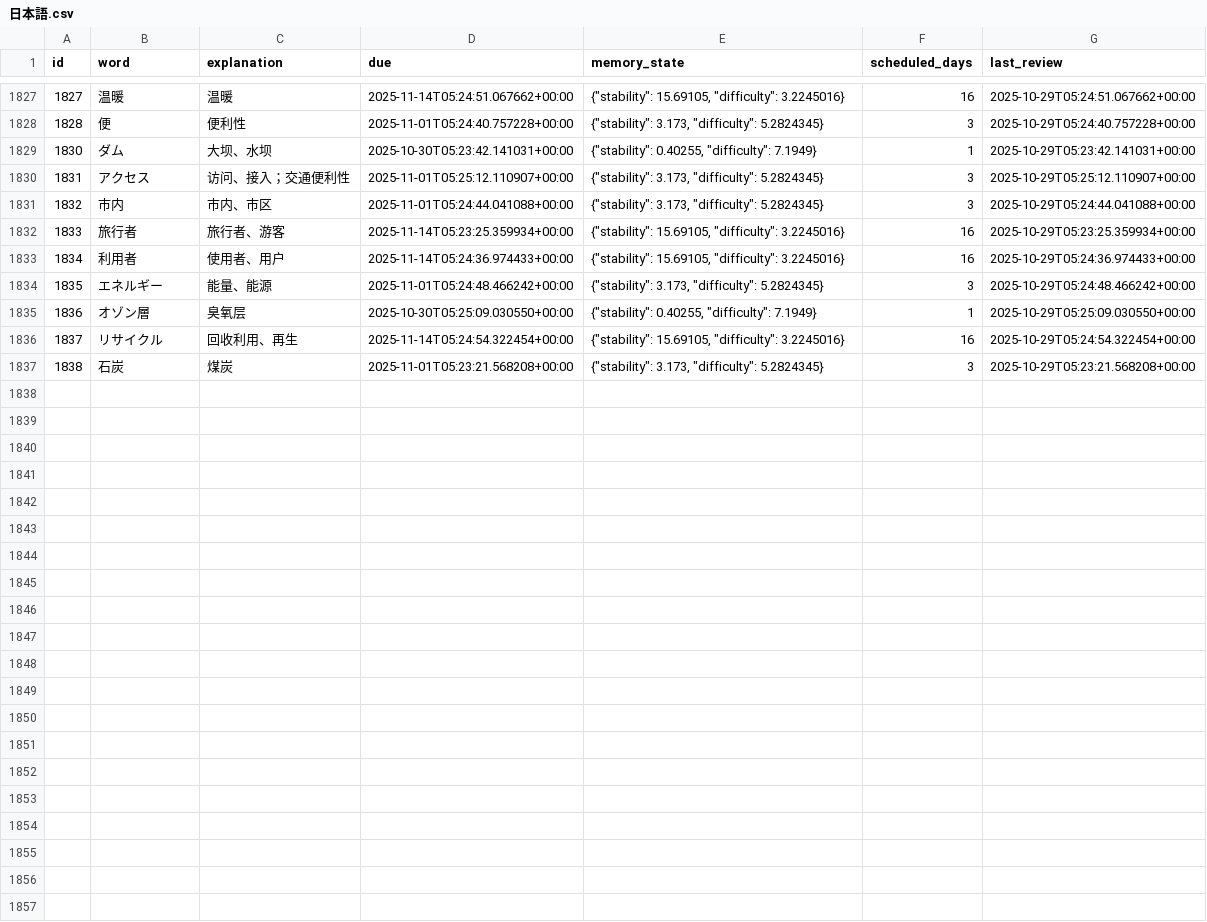
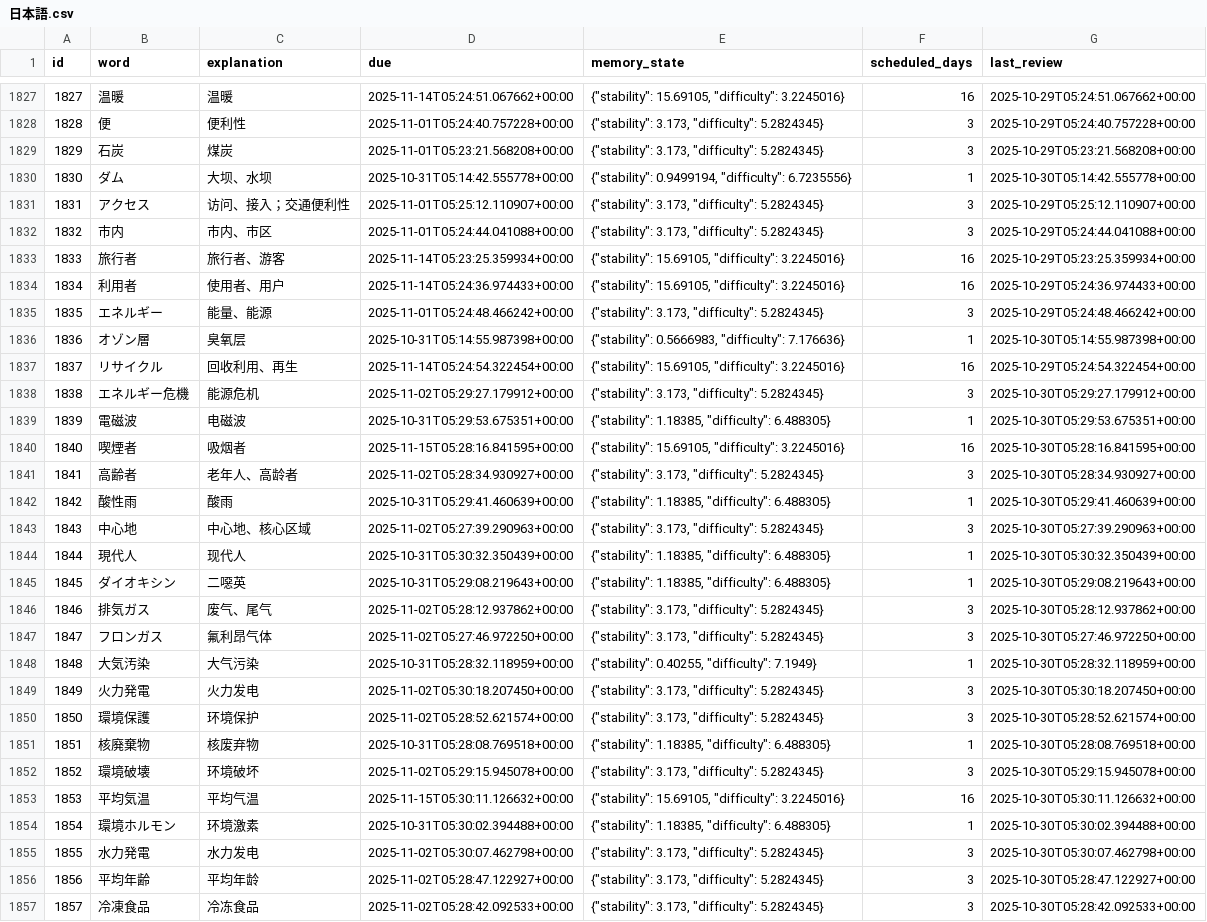
Before and after one commit to LiuZHolmes/TypeMyWord, a CSV file: words/日本語.csv, drawn as a sheet; only a part is shown, gaps mark what is left out; the diff covers the shown part only.

Commit message:
update my word

```diff
--- a/words/日本語.csv
+++ b/words/日本語.csv
@@ -1828,3 +1828,4 @@ id,word,explanation,due,memory_state,scheduled_days,last_review
 1828,便,便利性,2025-11-01T05:24:40.757228+00:00,"{""stability"": 3.173, ""difficulty"": 5.2824345}",3,2025-10-29T05:24:40.757228+00:00
-1830,ダム,大坝、水坝,2025-10-30T05:23:42.141031+00:00,"{""stability"": 0.40255, ""difficulty"": 7.1949}",1,2025-10-29T05:23:42.141031+00:00
+1829,石炭,煤炭,2025-11-01T05:23:21.568208+00:00,"{""stability"": 3.173, ""difficulty"": 5.2824345}",3,2025-10-29T05:23:21.568208+00:00
+1830,ダム,大坝、水坝,2025-10-31T05:14:42.555778+00:00,"{""stability"": 0.9499194, ""difficulty"": 6.7235556}",1,2025-10-30T05:14:42.555778+00:00
 1831,アクセス,访问、接入；交通便利性,2025-11-01T05:25:12.110907+00:00,"{""stability"": 3.173, ""difficulty"": 5.2824345}",3,2025-10-29T05:25:12.110907+00:00
@@ -1834,4 +1835,23 @@ id,word,explanation,due,memory_state,scheduled_days,last_review
 1835,エネルギー,能量、能源,2025-11-01T05:24:48.466242+00:00,"{""stability"": 3.173, ""difficulty"": 5.2824345}",3,2025-10-29T05:24:48.466242+00:00
-1836,オゾン層,臭氧层,2025-10-30T05:25:09.030550+00:00,"{""stability"": 0.40255, ""difficulty"": 7.1949}",1,2025-10-29T05:25:09.030550+00:00
+1836,オゾン層,臭氧层,2025-10-31T05:14:55.987398+00:00,"{""stability"": 0.5666983, ""difficulty"": 7.176636}",1,2025-10-30T05:14:55.987398+00:00
 1837,リサイクル,回收利用、再生,2025-11-14T05:24:54.322454+00:00,"{""stability"": 15.69105, ""difficulty"": 3.2245016}",16,2025-10-29T05:24:54.322454+00:00
-1838,石炭,煤炭,2025-11-01T05:23:21.568208+00:00,"{""stability"": 3.173, ""difficulty"": 5.2824345}",3,2025-10-29T05:23:21.568208+00:00
+1838,エネルギー危機,能源危机,2025-11-02T05:29:27.179912+00:00,"{""stability"": 3.173, ""difficulty"": 5.2824345}",3,2025-10-30T05:29:27.179912+00:00
+1839,電磁波,电磁波,2025-10-31T05:29:53.675351+00:00,"{""stability"": 1.18385, ""difficulty"": 6.488305}",1,2025-10-30T05:29:53.675351+00:00
+1840,喫煙者,吸烟者,2025-11-15T05:28:16.841595+00:00,"{""stability"": 15.69105, ""difficulty"": 3.2245016}",16,2025-10-30T05:28:16.841595+00:00
+1841,高齢者,老年人、高龄者,2025-11-02T05:28:34.930927+00:00,"{""stability"": 3.173, ""difficulty"": 5.2824345}",3,2025-10-30T05:28:34.930927+00:00
+1842,酸性雨,酸雨,2025-10-31T05:29:41.460639+00:00,"{""stability"": 1.18385, ""difficulty"": 6.488305}",1,2025-10-30T05:29:41.460639+00:00
+1843,中心地,中心地、核心区域,2025-11-02T05:27:39.290963+00:00,"{""stability"": 3.173, ""difficulty"": 5.2824345}",3,2025-10-30T05:27:39.290963+00:00
+1844,現代人,现代人,2025-10-31T05:30:32.350439+00:00,"{""stability"": 1.18385, ""difficulty"": 6.488305}",1,2025-10-30T05:30:32.350439+00:00
+1845,ダイオキシン,二噁英,2025-10-31T05:29:08.219643+00:00,"{""stability"": 1.18385, ""difficulty"": 6.488305}",1,2025-10-30T05:29:08.219643+00:00
+1846,排気ガス,废气、尾气,2025-11-02T05:28:12.937862+00:00,"{""stability"": 3.173, ""difficulty"": 5.2824345}",3,2025-10-30T05:28:12.937862+00:00
+1847,フロンガス,氟利昂气体,2025-11-02T05:27:46.972250+00:00,"{""stability"": 3.173, ""difficulty"": 5.2824345}",3,2025-10-30T05:27:46.972250+00:00
+1848,大気汚染,大气污染,2025-10-31T05:28:32.118959+00:00,"{""stability"": 0.40255, ""difficulty"": 7.1949}",1,2025-10-30T05:28:32.118959+00:00
+1849,火力発電,火力发电,2025-11-02T05:30:18.207450+00:00,"{""stability"": 3.173, ""difficulty"": 5.2824345}",3,2025-10-30T05:30:18.207450+00:00
+1850,環境保護,环境保护,2025-11-02T05:28:52.621574+00:00,"{""stability"": 3.173, ""difficulty"": 5.2824345}",3,2025-10-30T05:28:52.621574+00:00
+1851,核廃棄物,核废弃物,2025-10-31T05:28:08.769518+00:00,"{""stability"": 1.18385, ""difficulty"": 6.488305}",1,2025-10-30T05:28:08.769518+00:00
+1852,環境破壊,环境破坏,2025-11-02T05:29:15.945078+00:00,"{""stability"": 3.173, ""difficulty"": 5.2824345}",3,2025-10-30T05:29:15.945078+00:00
+1853,平均気温,平均气温,2025-11-15T05:30:11.126632+00:00,"{""stability"": 15.69105, ""difficulty"": 3.2245016}",16,2025-10-30T05:30:11.126632+00:00
+1854,環境ホルモン,环境激素,2025-10-31T05:30:02.394488+00:00,"{""stability"": 1.18385, ""difficulty"": 6.488305}",1,2025-10-30T05:30:02.394488+00:00
+1855,水力発電,水力发电,2025-11-02T05:30:07.462798+00:00,"{""stability"": 3.173, ""difficulty"": 5.2824345}",3,2025-10-30T05:30:07.462798+00:00
+1856,平均年齢,平均年龄,2025-11-02T05:28:47.122927+00:00,"{""stability"": 3.173, ""difficulty"": 5.2824345}",3,2025-10-30T05:28:47.122927+00:00
+1857,冷凍食品,冷冻食品,2025-11-02T05:28:42.092533+00:00,"{""stability"": 3.173, ""difficulty"": 5.2824345}",3,2025-10-30T05:28:42.092533+00:00
```
Also changed, not shown: 45 edited cells elsewhere in this file, words/English.csv.
